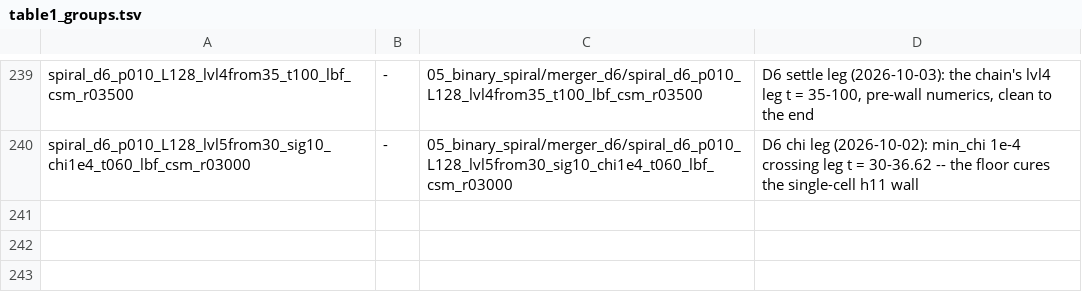
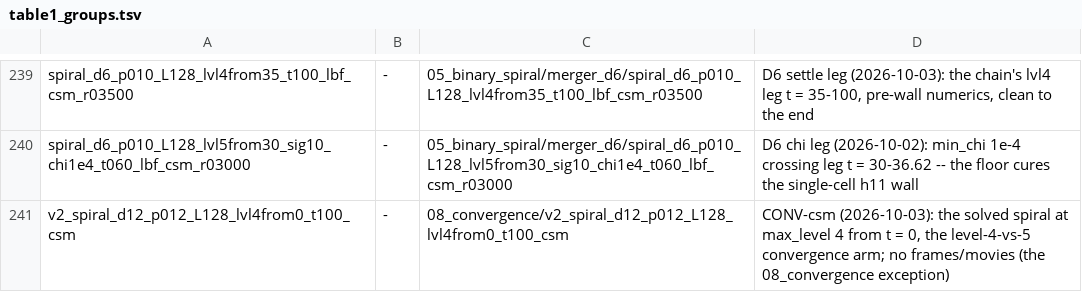
Before and after one commit to Nikchik-coder/GRTeclyn, a TSV file: research/merger/article/claims/table1_groups.tsv, drawn as a sheet; only a part is shown, gaps mark what is left out; the diff names each change by its address in the sheet, - before the commit and + after, or states it on an @@ line.

```diff
--- a/research/merger/article/claims/table1_groups.tsv
+++ b/research/merger/article/claims/table1_groups.tsv
+row 241: v2_spiral_d12_p012_L128_lvl4from0_t100_csm | - | 08_convergence/v2_spiral_d12_p012_L128_lvl4from0_t100_csm | CONV-csm (2026-10-03): the solved spiral at max_level 4 from t = 0, the level-4-vs-5 convergence arm; no frames/movies (the 08_convergence exception)
```
Also changed, not shown: results/merger/runs_registry.tsv, results/merger/trust_windows.tsv, 2 other files.
